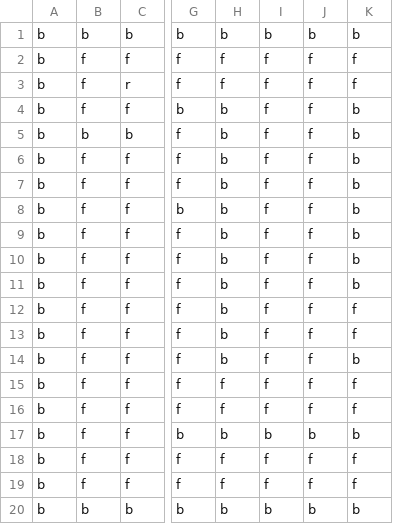
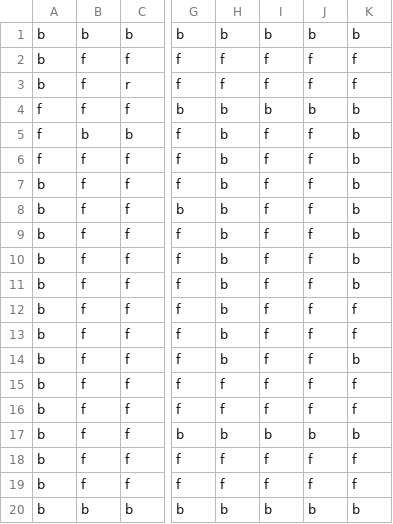
Before and after one commit to ifferreira/m08, a CSV file: parte1-navegacao-com-ros/workspace/maps/default.csv, drawn as a sheet; only a part is shown, gaps mark what is left out; the diff names each change by its address in the sheet, - before the commit and + after, or states it on an @@ line.

```diff
--- a/parte1-navegacao-com-ros/workspace/maps/default.csv
+++ b/parte1-navegacao-com-ros/workspace/maps/default.csv
-A4:A6: b
+A4:A6: f
-I4: f
+I4: b
-J4: f
+J4: b
```
Also changed, not shown: 10 other files.
